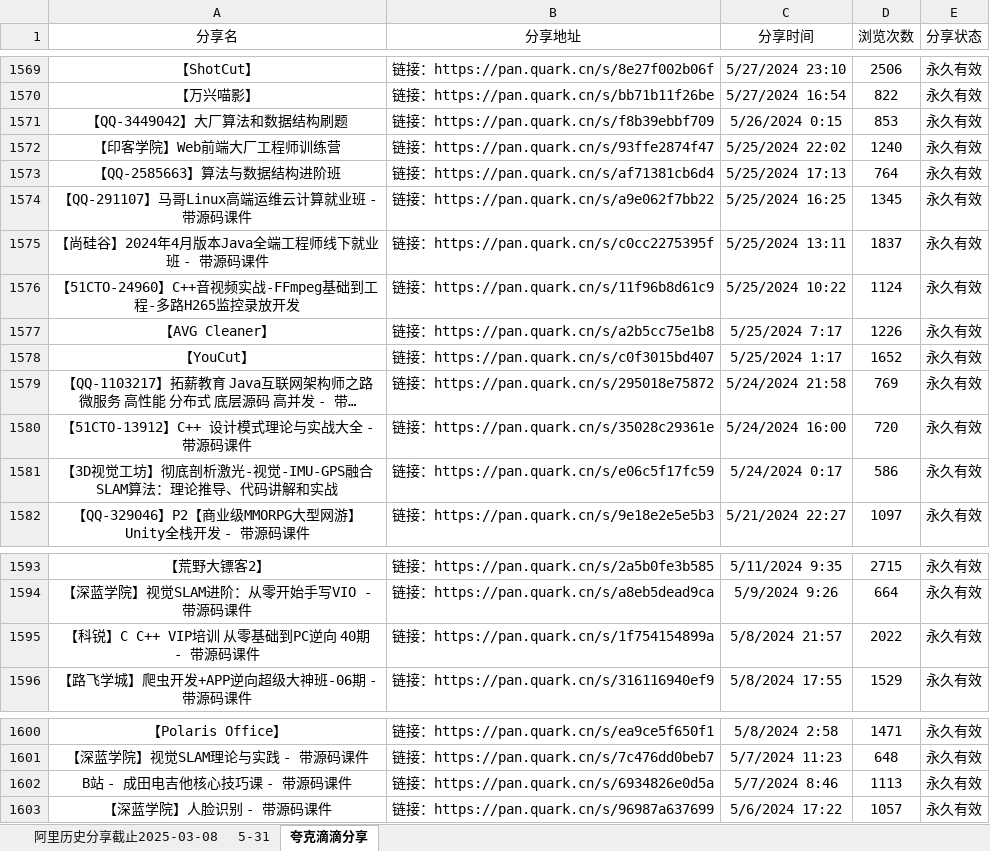
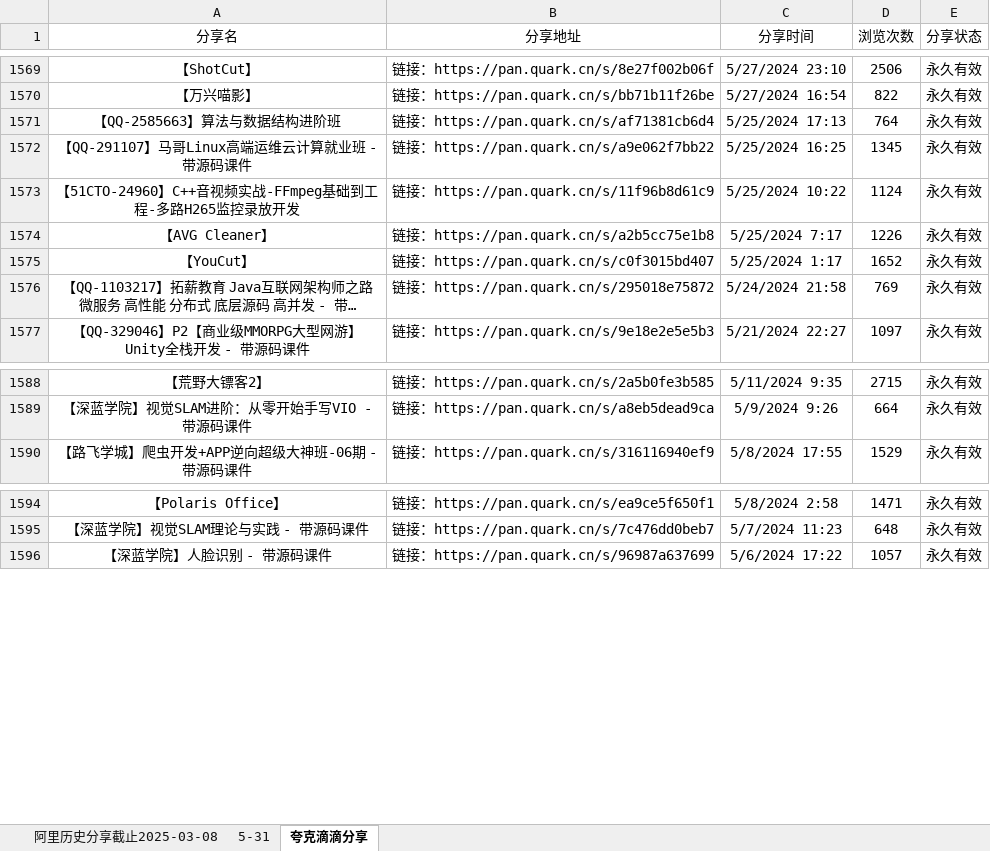
Before and after one commit to mitjavaz/memo, an Excel workbook: .ready/夸克滴滴分享.xlsx, sheet 夸克滴滴分享, drawn as a sheet; only a part is shown, gaps mark what is left out; long unchanged cells end in …; values as stored, in another font and other column widths than the file's, no borders; the diff names each change by its address in the sheet, - before the commit and + after, or states it on an @@ line.

```diff
--- a/.ready/夸克滴滴分享.xlsx (sheet 夸克滴滴分享)
+++ b/.ready/夸克滴滴分享.xlsx (sheet 夸克滴滴分享)
-row 1571: 【QQ-3449042】大厂算法和数据结构刷题 | 链接：https://pan.quark.cn/s/f8b39ebbf709 | 5/26/2024 0:15 | 853 | 永久有效
-row 1572: 【印客学院】Web前端大厂工程师训练营 | 链接：https://pan.quark.cn/s/93ffe2874f47 | 5/25/2024 22:02 | 1240 | 永久有效
-row 1575: 【尚硅谷】2024年4月版本Java全端工程师线下就业班 - 带源码课件 | 链接：https://pan.quark.cn/s/c0cc2275395f | 5/25/2024 13:11 | 1837 | 永久有效
-row 1580: 【51CTO-13912】C++ 设计模式理论与实战大全 - 带源码课件 | 链接：https://pan.quark.cn/s/35028c29361e | 5/24/2024 16:00 | 720 | 永久有效
-row 1581: 【3D视觉工坊】彻底剖析激光-视觉-IMU-GPS融合SLAM算法：理论推导、代码讲解和实战 | 链接：https://pan.quark.cn/s/e06c5f17fc59 | 5/24/2024 0:17 | 586 | 永久有效
-row 1595: 【科锐】C C++ VIP培训 从零基础到PC逆向 40期 - 带源码课件 | 链接：https://pan.quark.cn/s/1f754154899a | 5/8/2024 21:57 | 2022 | 永久有效
-row 1602: B站 - 成田电吉他核心技巧课 - 带源码课件 | 链接：https://pan.quark.cn/s/6934826e0d5a | 5/7/2024 8:46 | 1113 | 永久有效
```
Also changed, not shown: sheet 5-31, sheet 阿里历史分享截止2025-03-08.
